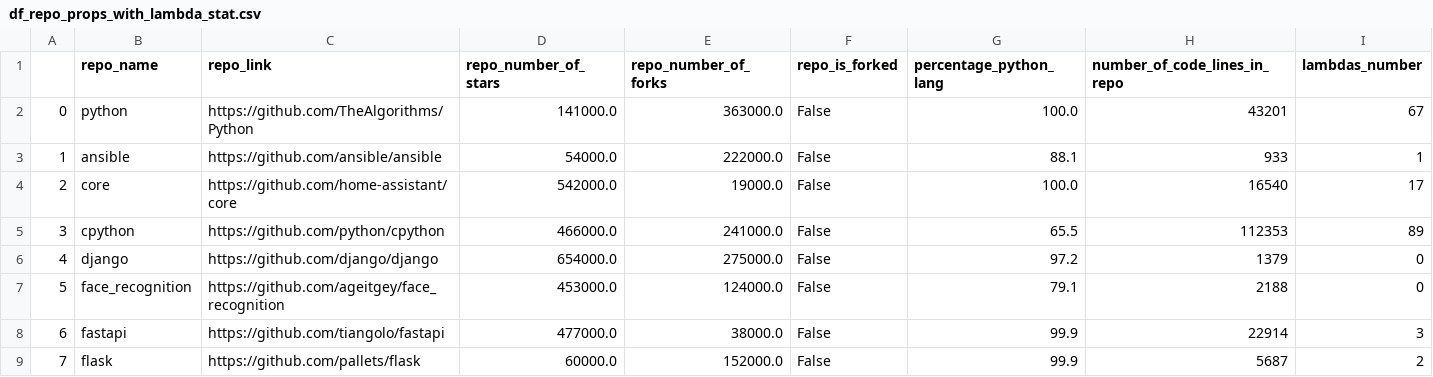
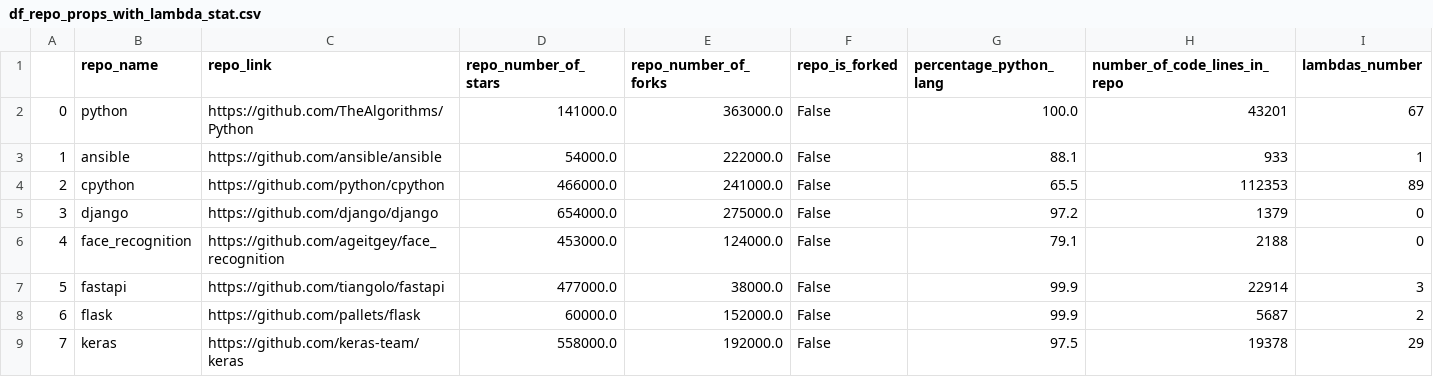
Before and after one commit to RANG1991/ResearchMethodsProjectHuji, a CSV file: df_repo_props_with_lambda_stat.csv, drawn as a sheet; only a part is shown; the shorter side is filled out with more unchanged rows; removed rows and columns are numbered as before the commit, all else as after; the diff names each change by its address in the sheet, - before the commit and + after, or states it on an @@ line.

```diff
--- a/df_repo_props_with_lambda_stat.csv
+++ b/df_repo_props_with_lambda_stat.csv
-row 4: 2 | core | https://github.com/home-assistant/core | 542000.0 | 19000.0 | False | 100.0 | 16540 | 17
@@ column A renumbered from row 4 down @@
```
Also changed, not shown: 7 other files.
